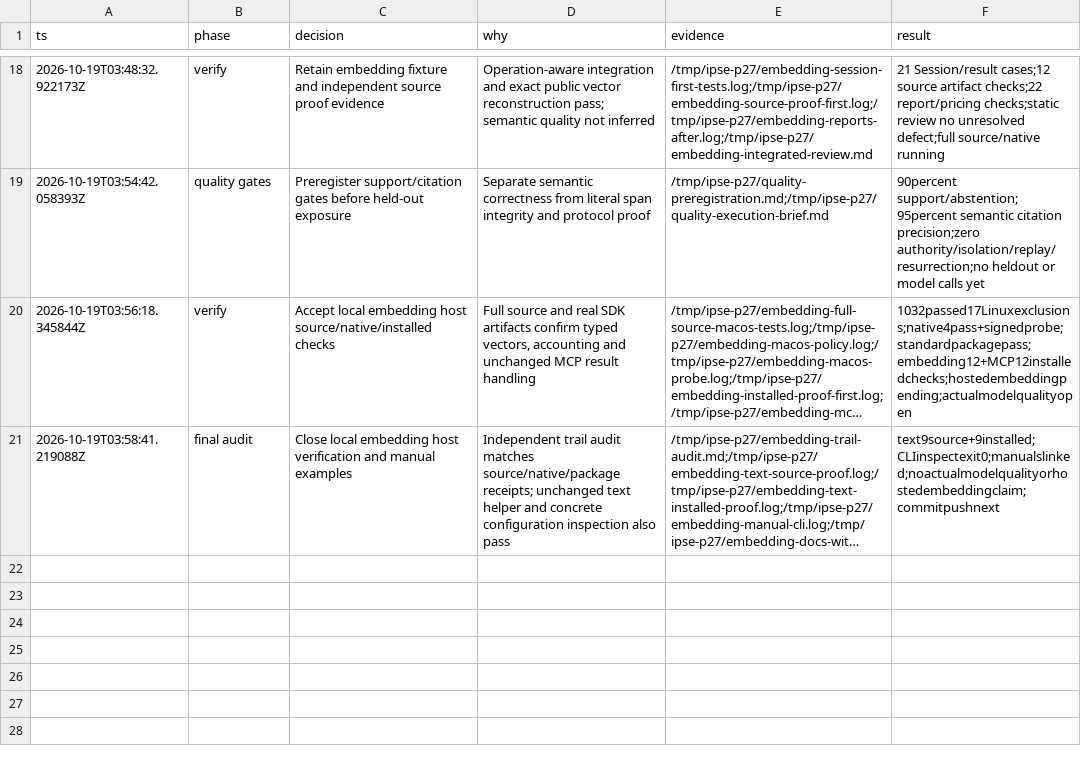
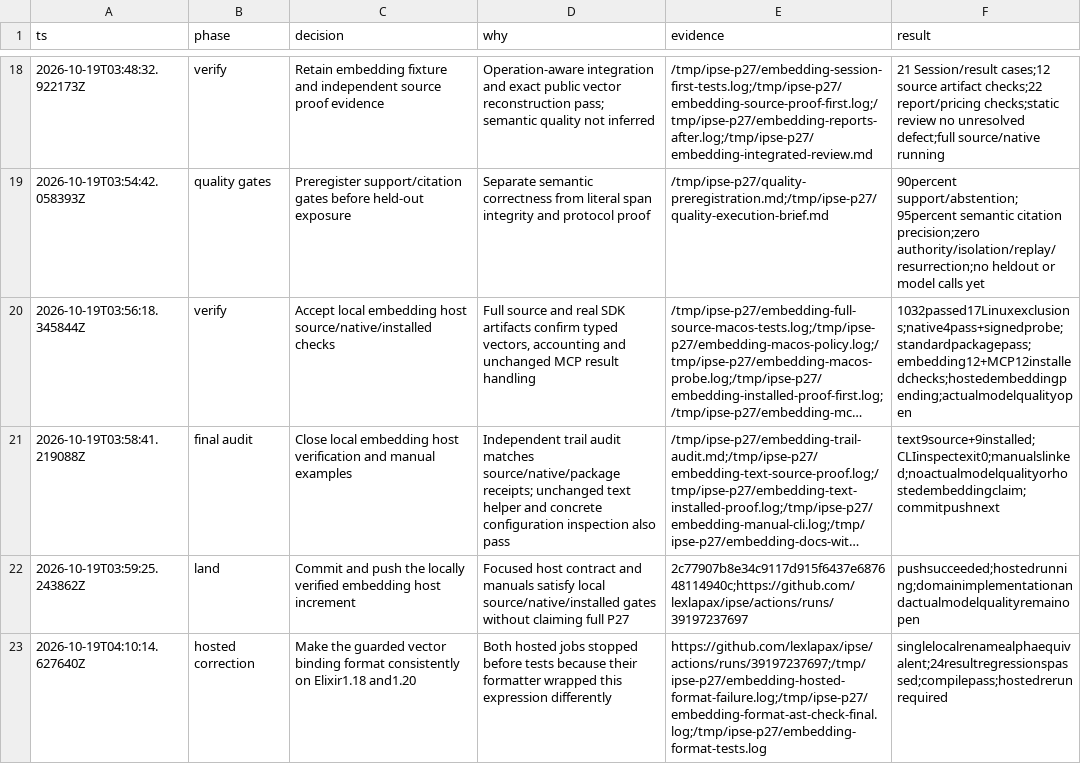
Before and after one commit to lexlapax/ipse, a TSV file: docs/archive/2026-10-19-p27-embedding-host-contracts/decisions.tsv, drawn as a sheet; only a part is shown, gaps mark what is left out; long unchanged cells end in …; the diff names each change by its address in the sheet, - before the commit and + after, or states it on an @@ line.

Commit message:
Keep vector binding formatting stable across Elixir versions

```diff
--- a/docs/archive/2026-10-19-p27-embedding-host-contracts/decisions.tsv
+++ b/docs/archive/2026-10-19-p27-embedding-host-contracts/decisions.tsv
+row 22: 2026-10-19T03:59:25.243862Z | land | Commit and push the locally verified embedding host increment | Focused host contract and manuals satisfy local source/native/installed gates without claiming full P27 | 2c77907b8e34c9117d915f6437e687648114940c;https://github.com/lexlapax/ipse/actions/runs/39197237697 | pushsucceeded;hostedrunning;domainimplementationandactualmodelqualityremainopen
+row 23: 2026-10-19T04:10:14.627640Z | hosted correction | Make the guarded vector binding format consistently on Elixir1.18 and1.20 | Both hosted jobs stopped before tests because their formatter wrapped this expression differently | https://github.com/lexlapax/ipse/actions/runs/39197237697;/tmp/ipse-p27/embedding-hosted-format-failure.log;/tmp/ipse-p27/embedding-format-ast-check-final.log;/tmp/ipse-p27/embedding-format-tests.log | singlelocalrenamealphaequivalent;24resultregressionspassed;compilepass;hostedrerunrequired
```
Also changed, not shown: 2 other files.
